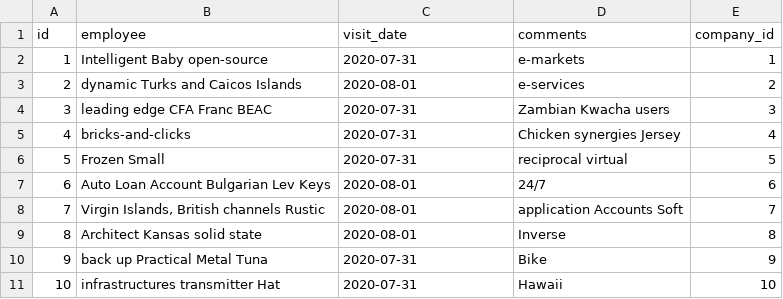
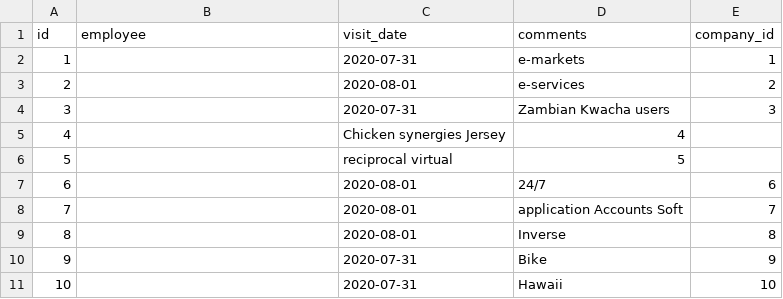
Before and after one commit to SepaSoporteIt/SEPA_APP_REACT, a CSV file: src/main/resources/config/liquibase/fake-data/visits.csv, drawn as a sheet.

```diff
--- a/src/main/resources/config/liquibase/fake-data/visits.csv
+++ b/src/main/resources/config/liquibase/fake-data/visits.csv
@@ -1,11 +1,11 @@
 id;employee;visit_date;comments;company_id
-1;Intelligent Baby open-source;2020-07-31;e-markets;1
-2;dynamic Turks and Caicos Islands;2020-08-01;e-services;2
-3;leading edge CFA Franc BEAC;2020-07-31;Zambian Kwacha users;3
-4;bricks-and-clicks;2020-07-31;Chicken synergies Jersey;4
-5;Frozen Small;2020-07-31;reciprocal virtual;5
-6;Auto Loan Account Bulgarian Lev Keys;2020-08-01;24/7;6
-7;Virgin Islands, British channels Rustic;2020-08-01;application Accounts Soft;7
-8;Architect Kansas solid state;2020-08-01;Inverse;8
-9;back up Practical Metal Tuna;2020-07-31;Bike;9
-10;infrastructures transmitter Hat;2020-07-31;Hawaii;10
+1; ;2020-07-31;e-markets;1
+2; ;2020-08-01;e-services;2
+3; ;2020-07-31;Zambian Kwacha users;3
+4; ;Chicken synergies Jersey;4
+5; ;reciprocal virtual;5
+6; ;2020-08-01;24/7;6
+7; ;2020-08-01;application Accounts Soft;7
+8; ;2020-08-01;Inverse;8
+9; ;2020-07-31;Bike;9
+10; ;2020-07-31;Hawaii;10
```
Also changed, not shown: 4 other files.
